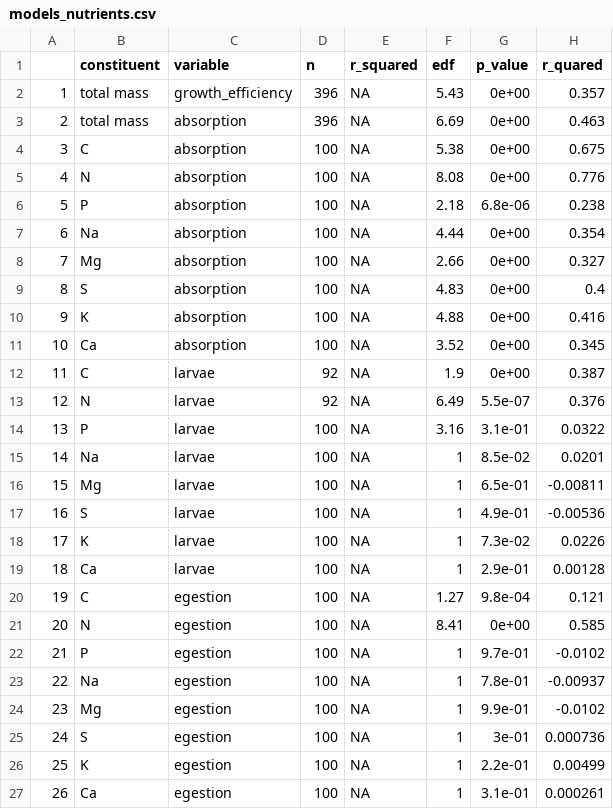
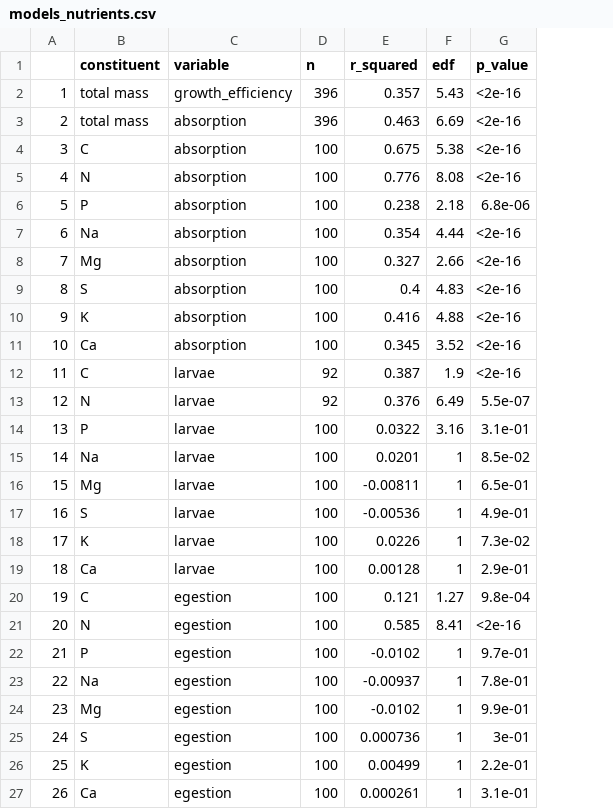
Before and after one commit to samuelcharberet/intake_rate_experiment, a CSV file: 4_outputs/1_statistical_results/models_nutrients.csv, drawn as a sheet; the diff names each change by its address in the sheet, - before the commit and + after, or states it on an @@ line.

Commit message:
treated the problem of p-value = 0

```diff
--- a/4_outputs/1_statistical_results/models_nutrients.csv
+++ b/4_outputs/1_statistical_results/models_nutrients.csv
-column H (r_quared), rows 2-27: 0.357 | 0.463 | 0.675 | 0.776 | 0.238 | 0.354 | 0.327 | 0.4 | 0.416 | 0.345 | 0.387 | 0.376 | 0.0322 | 0.0201 | -0.00811 | -0.00536 | 0.0226 | 0.00128 | 0.121 | 0.585 | -0.0102 | -0.00937 | -0.0102 | 0.000736 | 0.00499 | 0.000261
-E2 (r_squared): NA
+E2 (r_squared): 0.357
-G2:G5 (p_value): 0e+00
+G2:G5 (p_value): <2e-16
-E3 (r_squared): NA
+E3 (r_squared): 0.463
-E4 (r_squared): NA
+E4 (r_squared): 0.675
-E5 (r_squared): NA
+E5 (r_squared): 0.776
-E6 (r_squared): NA
+E6 (r_squared): 0.238
-E7 (r_squared): NA
+E7 (r_squared): 0.354
-G7:G12 (p_value): 0e+00
+G7:G12 (p_value): <2e-16
-E8 (r_squared): NA
+E8 (r_squared): 0.327
-E9 (r_squared): NA
+E9 (r_squared): 0.4
-E10 (r_squared): NA
+E10 (r_squared): 0.416
-E11 (r_squared): NA
+E11 (r_squared): 0.345
-E12 (r_squared): NA
+E12 (r_squared): 0.387
-E13 (r_squared): NA
+E13 (r_squared): 0.376
-E14 (r_squared): NA
+E14 (r_squared): 0.0322
-E15 (r_squared): NA
+E15 (r_squared): 0.0201
-E16 (r_squared): NA
+E16 (r_squared): -0.00811
-E17 (r_squared): NA
+E17 (r_squared): -0.00536
-E18 (r_squared): NA
+E18 (r_squared): 0.0226
-E19 (r_squared): NA
+E19 (r_squared): 0.00128
-E20 (r_squared): NA
+E20 (r_squared): 0.121
-E21 (r_squared): NA
+E21 (r_squared): 0.585
-G21 (p_value): 0e+00
+G21 (p_value): <2e-16
-E22 (r_squared): NA
+E22 (r_squared): -0.0102
-E23 (r_squared): NA
+E23 (r_squared): -0.00937
-E24 (r_squared): NA
+E24 (r_squared): -0.0102
-E25 (r_squared): NA
+E25 (r_squared): 0.000736
-E26 (r_squared): NA
+E26 (r_squared): 0.00499
-E27 (r_squared): NA
+E27 (r_squared): 0.000261
```
Also changed, not shown: 2 other files.
